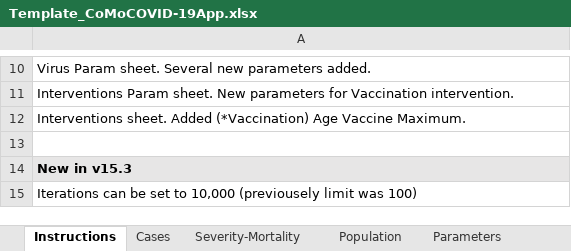
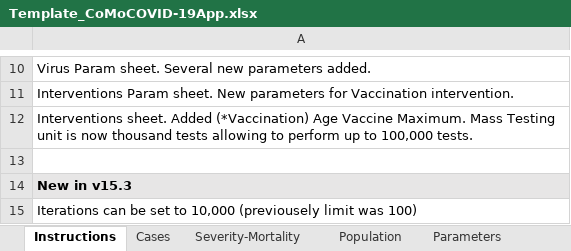
Before and after one commit to ocelhay/como, an Excel workbook: Template_CoMoCOVID-19App.xlsx, sheet Instructions, drawn as a sheet; only a part is shown, gaps mark what is left out; values as stored, in another font and other column widths than the file's, no borders; the diff names each change by its address in the sheet, - before the commit and + after, or states it on an @@ line.

Commit message:
thousands of tests

```diff
--- a/Template_CoMoCOVID-19App.xlsx (sheet Instructions)
+++ b/Template_CoMoCOVID-19App.xlsx (sheet Instructions)
-A12: …Vaccine Maximum.
+A12: …Vaccine Maximum. Mass Testing unit is now thousand tests allowing to perform up to 100,000 tests.
```
Also changed, not shown: sheet Interventions.
